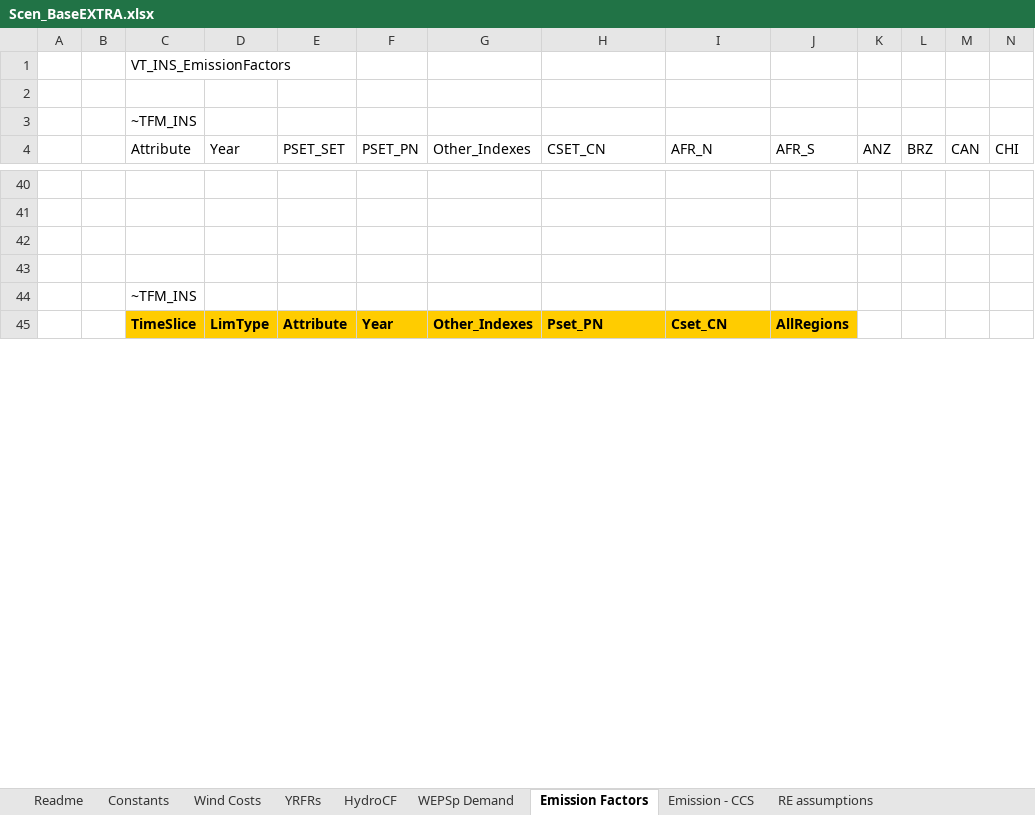
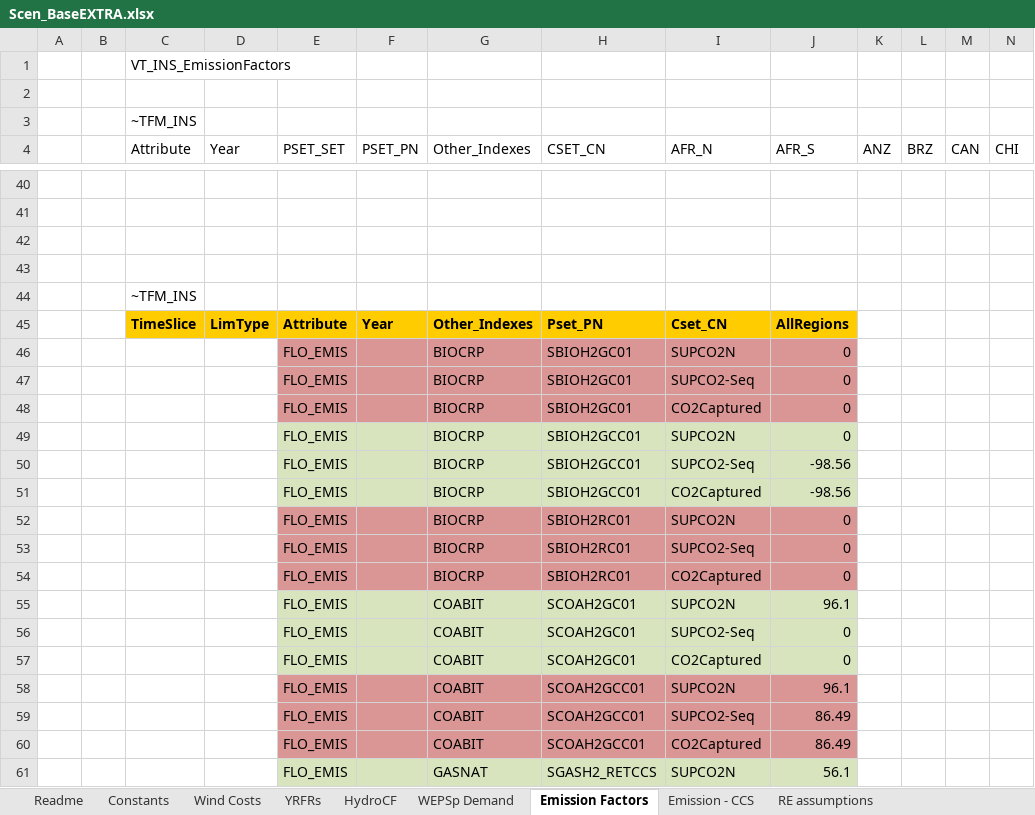
Before and after one commit to MMobir/test2, an Excel workbook: SuppXLS/Scen_BaseEXTRA.xlsx, sheet Emission Factors, drawn as a sheet; only a part is shown, gaps mark what is left out; values as stored, in another font and other column widths than the file's, no borders; rows hold the shown columns only; the diff covers the shown part only; the diff names each change by its address in the sheet, - before the commit and + after, or states it on an @@ line.

Commit message:
changing the emissions factors for BECCS and adding emission factors dor H2 prod sources

```diff
--- a/SuppXLS/Scen_BaseEXTRA.xlsx (sheet Emission Factors)
+++ b/SuppXLS/Scen_BaseEXTRA.xlsx (sheet Emission Factors)
+row 46:  |  |  |  | FLO_EMIS |  | BIOCRP | SBIOH2GC01 | SUPCO2N | 0
+row 47:  |  |  |  | FLO_EMIS |  | BIOCRP | SBIOH2GC01 | SUPCO2-Seq | 0
+row 48:  |  |  |  | FLO_EMIS |  | BIOCRP | SBIOH2GC01 | CO2Captured | 0
+row 49:  |  |  |  | FLO_EMIS |  | BIOCRP | SBIOH2GCC01 | SUPCO2N | 0
+row 50:  |  |  |  | FLO_EMIS |  | BIOCRP | SBIOH2GCC01 | SUPCO2-Seq | -98.56
+row 51:  |  |  |  | FLO_EMIS |  | BIOCRP | SBIOH2GCC01 | CO2Captured | -98.56
+row 52:  |  |  |  | FLO_EMIS |  | BIOCRP | SBIOH2RC01 | SUPCO2N | 0
+row 53:  |  |  |  | FLO_EMIS |  | BIOCRP | SBIOH2RC01 | SUPCO2-Seq | 0
+row 54:  |  |  |  | FLO_EMIS |  | BIOCRP | SBIOH2RC01 | CO2Captured | 0
+row 55:  |  |  |  | FLO_EMIS |  | COABIT | SCOAH2GC01 | SUPCO2N | 96.1
+row 56:  |  |  |  | FLO_EMIS |  | COABIT | SCOAH2GC01 | SUPCO2-Seq | 0
+row 57:  |  |  |  | FLO_EMIS |  | COABIT | SCOAH2GC01 | CO2Captured | 0
+row 58:  |  |  |  | FLO_EMIS |  | COABIT | SCOAH2GCC01 | SUPCO2N | 96.1
+row 59:  |  |  |  | FLO_EMIS |  | COABIT | SCOAH2GCC01 | SUPCO2-Seq | 86.49
+row 60:  |  |  |  | FLO_EMIS |  | COABIT | SCOAH2GCC01 | CO2Captured | 86.49
+row 61:  |  |  |  | FLO_EMIS |  | GASNAT | SGASH2_RETCCS | SUPCO2N | 56.1
```
Also changed, not shown: 13 added rows, 2 edited cells and cell formats elsewhere in this sheet, sheet Emission - CCS, sheet RE assumptions.
